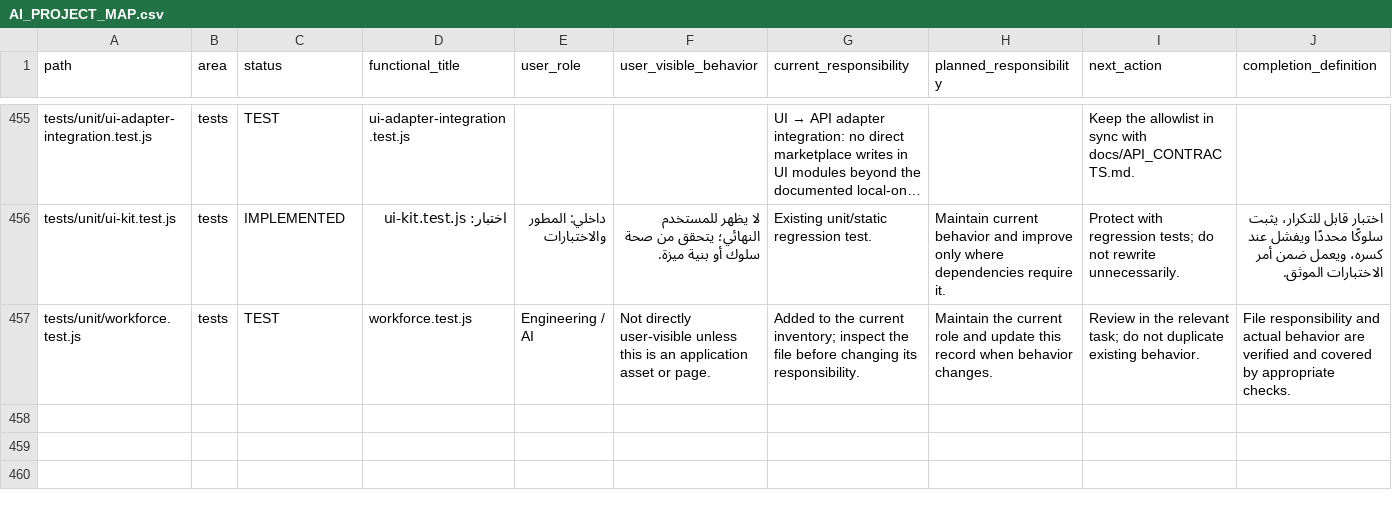
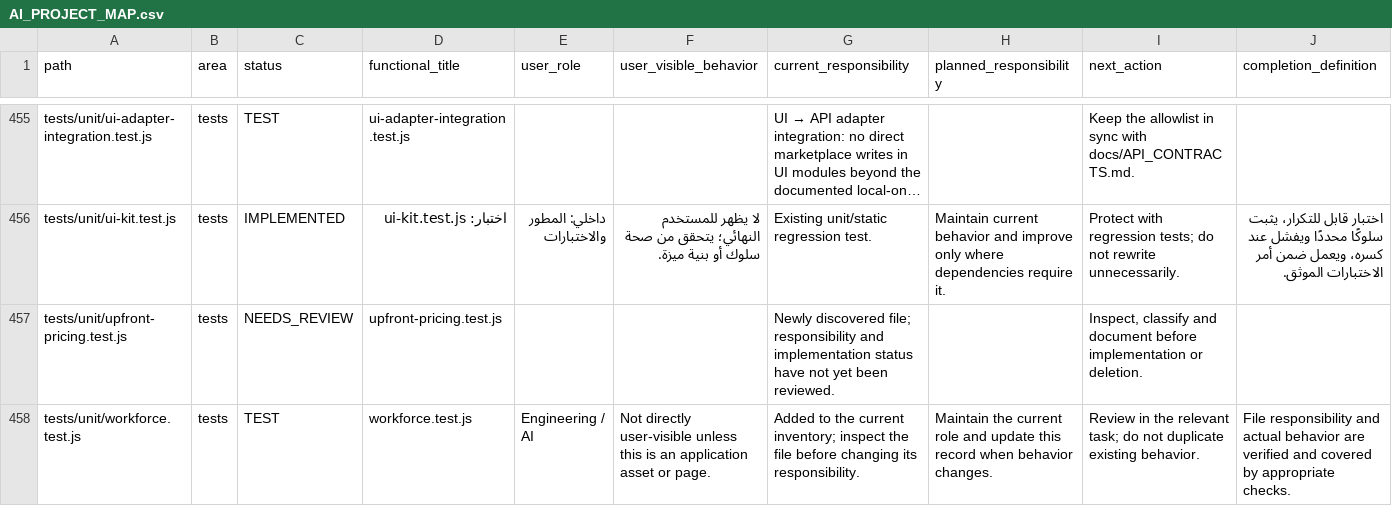
Before and after one commit to hjgfc254-tech/islamemadismailelsayeed, a CSV file: docs/AI_PROJECT_MAP.csv, drawn as a sheet; only a part is shown, gaps mark what is left out; long unchanged cells end in …; the diff names each change by its address in the sheet, - before the commit and + after, or states it on an @@ line.

```diff
--- a/docs/AI_PROJECT_MAP.csv
+++ b/docs/AI_PROJECT_MAP.csv
+row 457: tests/unit/upfront-pricing.test.js | tests | NEEDS_REVIEW | upfront-pricing.test.js |  |  | Newly discovered file; responsibility and implementation status have not yet been reviewed. |  | Inspect, classify and document before implementation or deletion.
```
Also changed, not shown: 15 other files.
